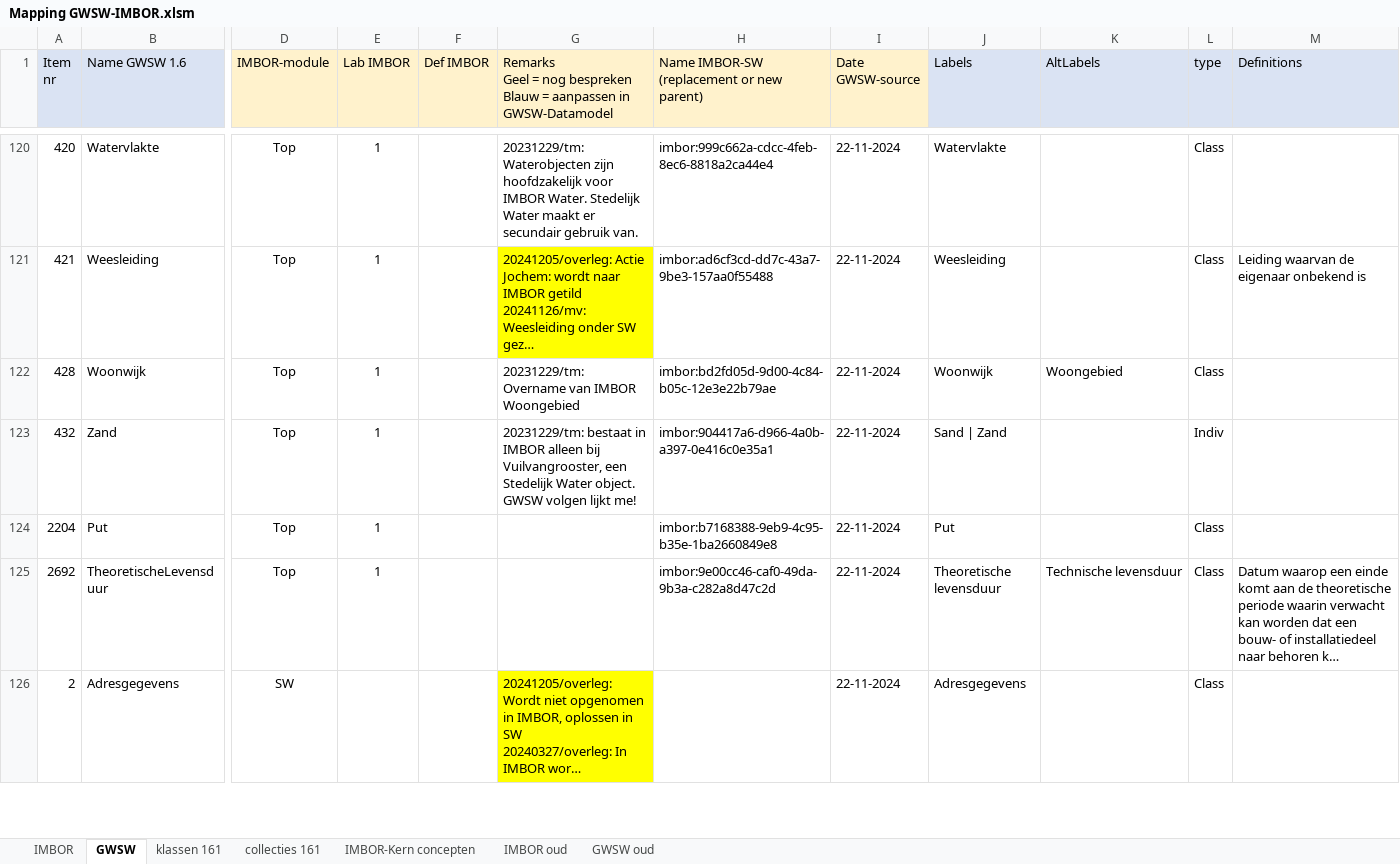
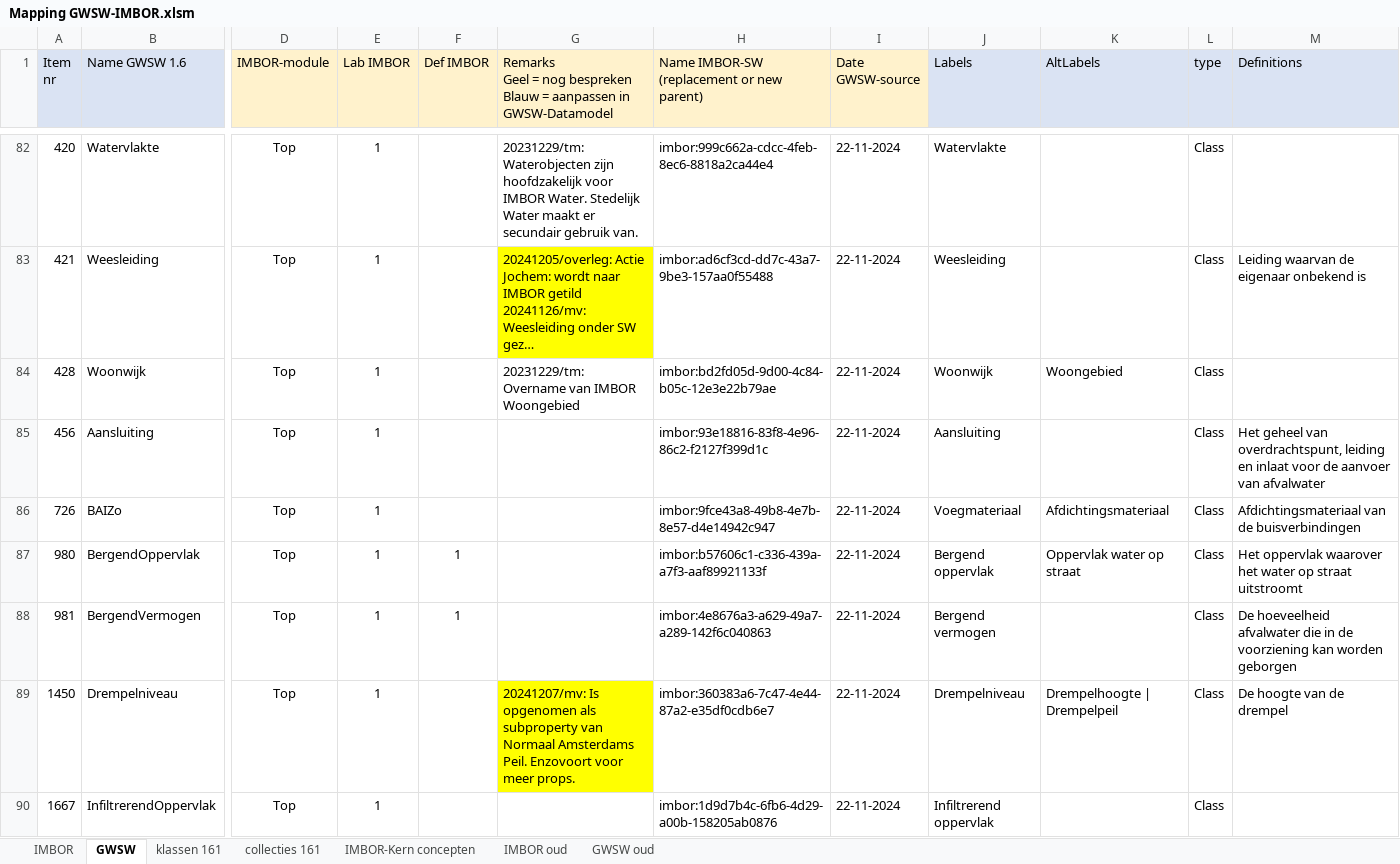
Before and after one commit to StichtingRIONED/imbor-sw, an Excel workbook: Mapping GWSW-IMBOR.xlsm, sheet GWSW, drawn as a sheet; only a part is shown, gaps mark what is left out; the shorter side is filled out with more unchanged rows; long unchanged cells end in …; values as stored, in another font and other column widths than the file's, no borders; conditional formats not drawn; rows hold the shown columns only; the diff covers the shown part only; the diff names each change by its address in the sheet, - before the commit and + after, or states it on an @@ line.

```diff
--- a/Mapping GWSW-IMBOR.xlsm (sheet GWSW)
+++ b/Mapping GWSW-IMBOR.xlsm (sheet GWSW)
@@ row 123 moved to row 845: 432 @@
+row 85: 456 | Aansluiting | Top | 1 |  |  | imbor:93e18816-83f8-4e96-86c2-f2127f399d1c | 22-11-2024 | Aansluiting |  | Class | Het geheel van overdrachtspunt, leiding en inlaat voor de aanvoer van afvalwater
+row 86: 726 | BAIZo | Top | 1 |  |  | imbor:9fce43a8-49b8-4e7b-8e57-d4e14942c947 | 22-11-2024 | Voegmateriaal | Afdichtingsmateriaal | Class | Afdichtingsmateriaal van de buisverbindingen
+row 87: 980 | BergendOppervlak | Top | 1 | 1 |  | imbor:b57606c1-c336-439a-a7f3-aaf89921133f | 22-11-2024 | Bergend oppervlak | Oppervlak water op straat | Class | Het oppervlak waarover het water op straat uitstroomt
+row 88: 981 | BergendVermogen | Top | 1 | 1 |  | imbor:4e8676a3-a629-49a7-a289-142f6c040863 | 22-11-2024 | Bergend vermogen |  | Class | De hoeveelheid afvalwater die in de voorziening kan worden geborgen
+row 89: 1450 | Drempelniveau | Top | 1 |  | 20241207/mv: Is opgenomen als subproperty van Normaal Amsterdams Peil. Enzovoort voor meer props. | imbor:360383a6-7c47-4e44-87a2-e35df0cdb6e7 | 22-11-2024 | Drempelniveau | Drempelhoogte | Drempelpeil | Class | De hoogte van de drempel
+row 90: 1667 | InfiltrerendOppervlak | Top | 1 |  |  | imbor:1d9d7b4c-6fb6-4d29-a00b-158205ab0876 | 22-11-2024 | Infiltrerend oppervlak |  | Class
```
Also changed, not shown: 14 added rows, 20 removed rows, 229 moved rows and 160 edited cells elsewhere in this sheet, sheet IMBOR-Kern concepten, sheet IMBOR, 4 other files.
